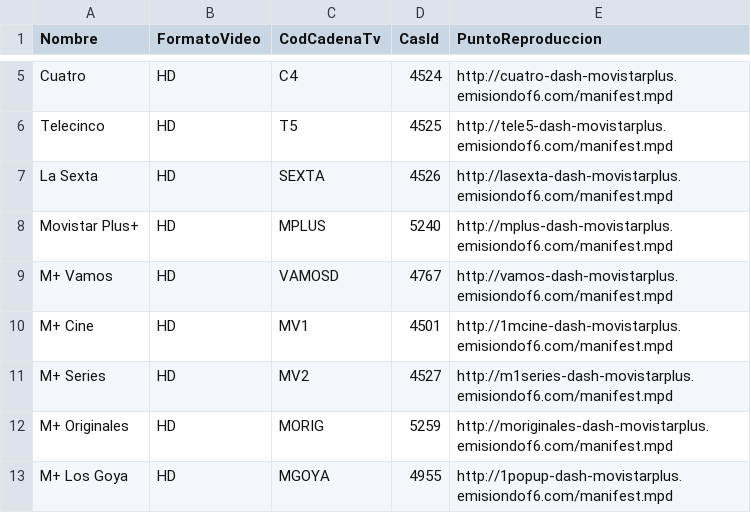
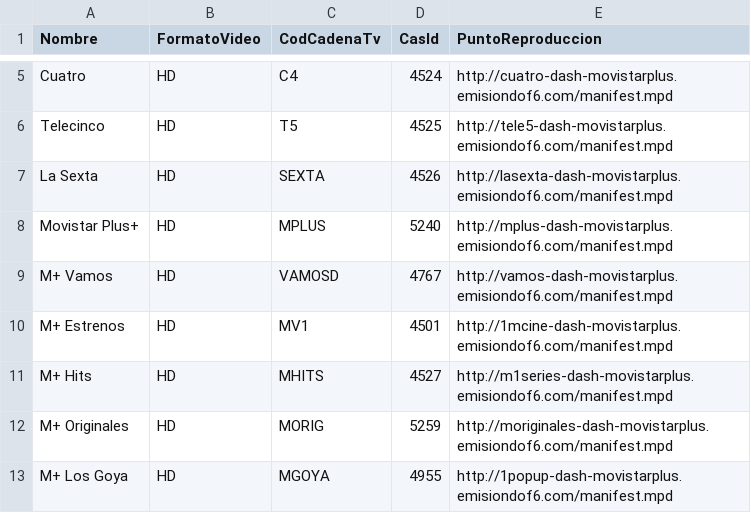
Before and after one commit to alicatesTEAM/Mfeed, a CSV file: difusion.csv, drawn as a sheet; only a part is shown, gaps mark what is left out.

```diff
--- a/difusion.csv
+++ b/difusion.csv
@@ -9,4 +9,4 @@ Movistar Plus+,HD,MPLUS,5240,http://mplus-dash-movistarplus.emisiondof6.com/mani
 M+ Vamos,HD,VAMOSD,4767,http://vamos-dash-movistarplus.emisiondof6.com/manifest.mpd
-M+ Cine,HD,MV1,4501,http://1mcine-dash-movistarplus.emisiondof6.com/manifest.mpd
-M+ Series,HD,MV2,4527,http://m1series-dash-movistarplus.emisiondof6.com/manifest.mpd
+M+ Estrenos,HD,MV1,4501,http://1mcine-dash-movistarplus.emisiondof6.com/manifest.mpd
+M+ Hits,HD,MHITS,4527,http://m1series-dash-movistarplus.emisiondof6.com/manifest.mpd
 M+ Originales,HD,MORIG,5259,http://moriginales-dash-movistarplus.emisiondof6.com/manifest.mpd
```
Also changed, not shown: ott.csv.
